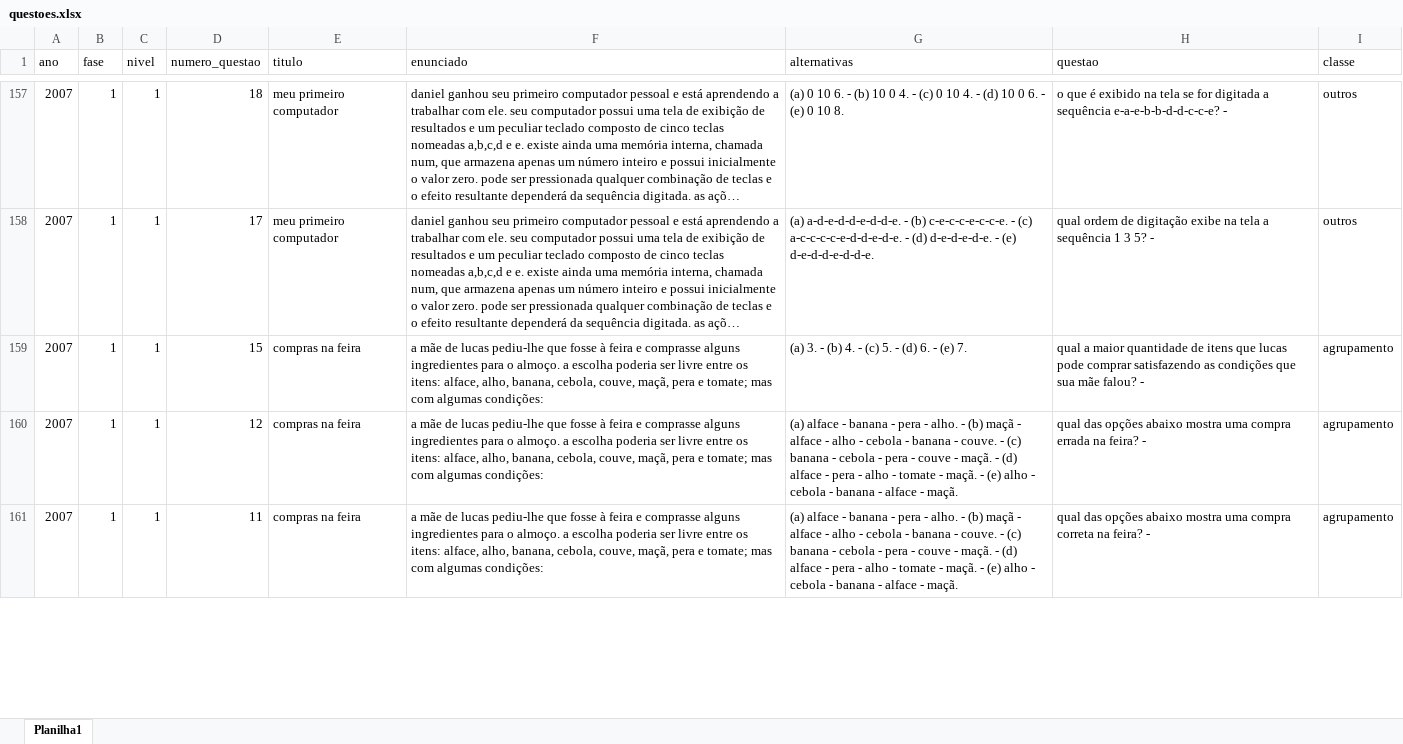
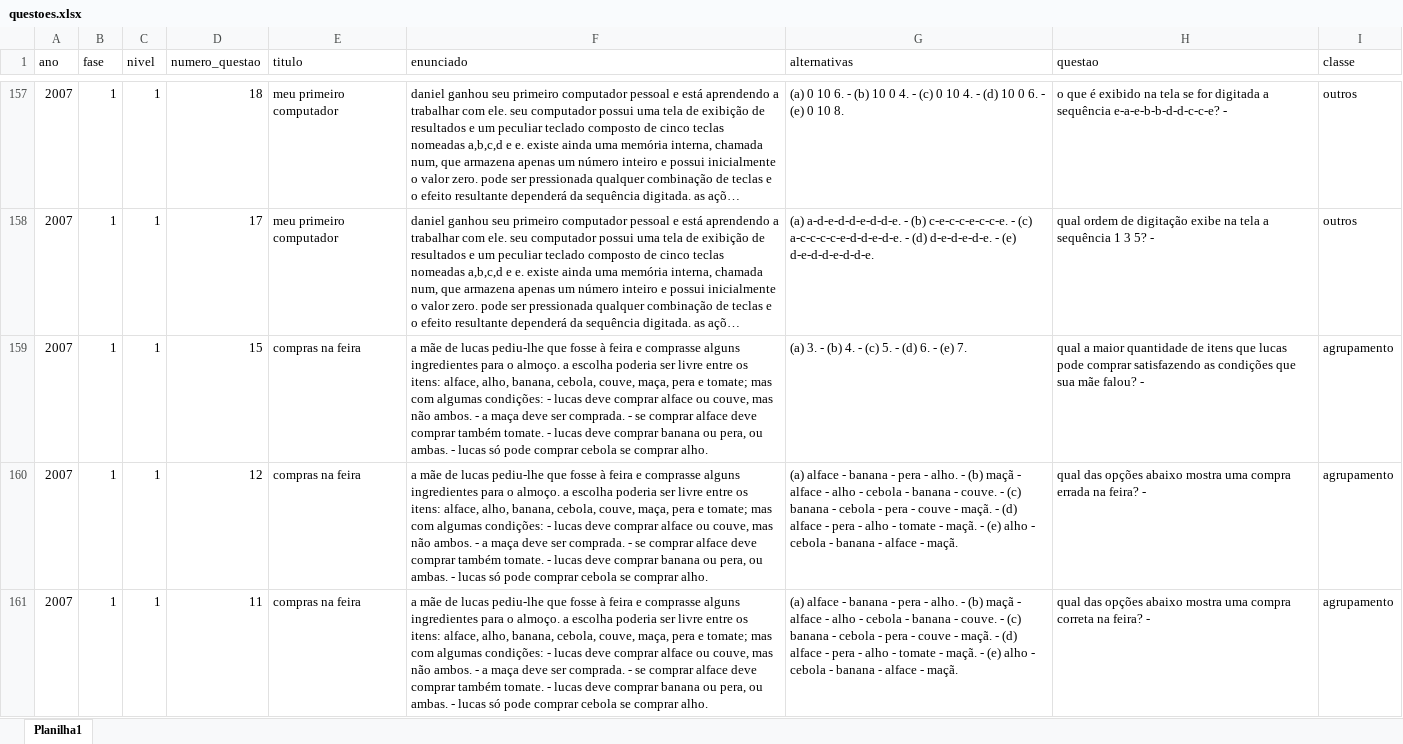
Before and after one commit to thiagocghc/Well_Classificador, an Excel workbook: my-app/public/dataset/questoes.xlsx, sheet Planilha1, drawn as a sheet; only a part is shown, gaps mark what is left out; long unchanged cells end in …; values as stored, in another font and other column widths than the file's, no borders; the diff covers the shown part only; the diff names each change by its address in the sheet, - before the commit and + after, or states it on an @@ line.

```diff
--- a/my-app/public/dataset/questoes.xlsx (sheet Planilha1)
+++ b/my-app/public/dataset/questoes.xlsx (sheet Planilha1)
-F159:F161 (enunciado): …cebola, couve, maçã, pera e tomate; mas com algumas condições:
+F159:F161 (enunciado): …cebola, couve, maça, pera e tomate; mas com algumas condições: - lucas deve comprar alface ou couve, mas não ambos. - a maça deve ser comprada. - se comprar alface deve comprar também tomate. - lucas deve comprar banana ou pera, ou ambas. - lucas só pode comprar cebola se comprar alho.
```
Also changed, not shown: 14 edited cells elsewhere in this sheet, my-app/public/dataset/dataset_questoes_obi_sem_imagens_v2.xlsx, 6 other files.
